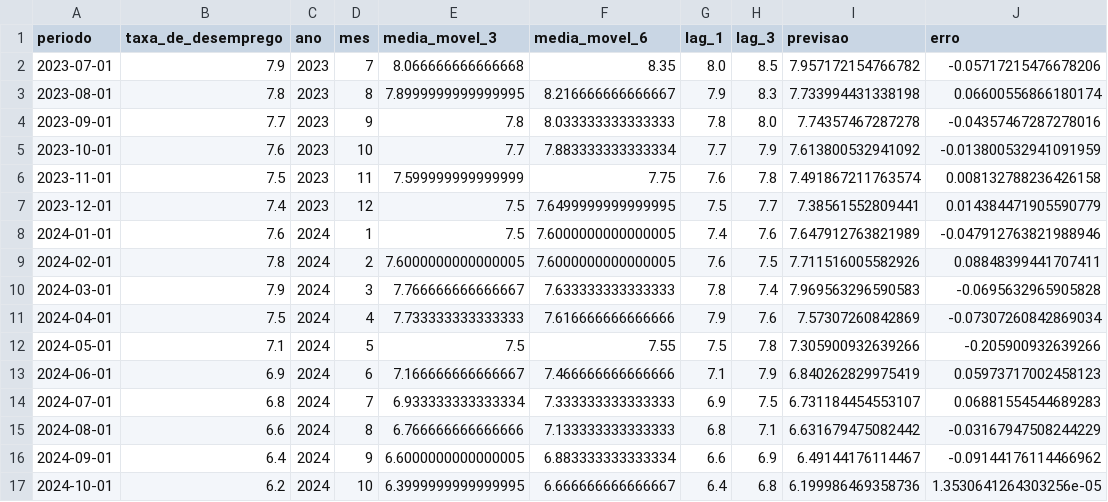
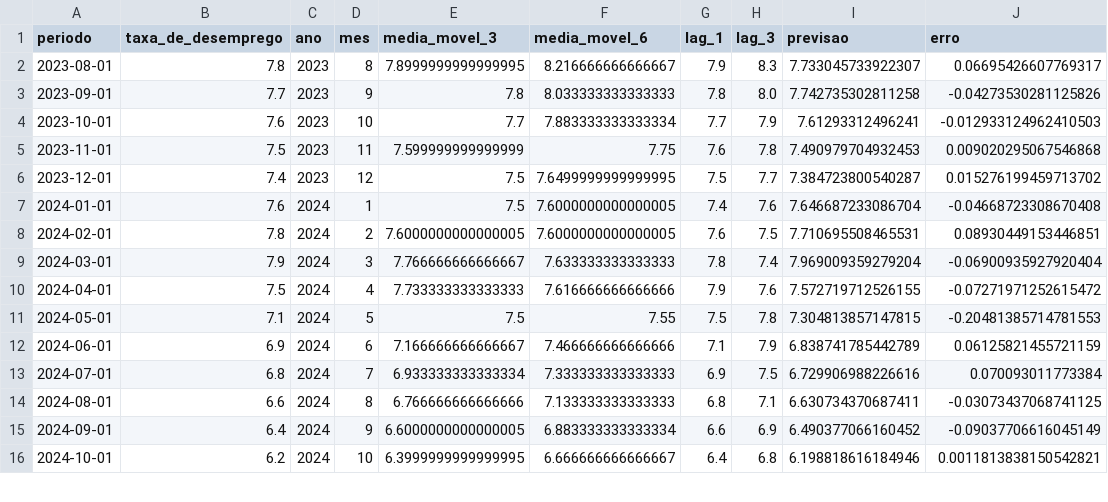
Before and after one commit to samubrito/pipeline_ibge, a CSV file: data/output/previsao_desemprego.csv, drawn as a sheet; only a part is shown; the diff covers the shown part only.

```diff
--- a/data/output/previsao_desemprego.csv
+++ b/data/output/previsao_desemprego.csv
@@ -1,17 +1,16 @@
 periodo,taxa_de_desemprego,ano,mes,media_movel_3,media_movel_6,lag_1,lag_3,previsao,erro
-2023-07-01,7.9,2023,7,8.066666666666668,8.35,8.0,8.5,7.957172154766782,-0.05717215476678206
-2023-08-01,7.8,2023,8,7.8999999999999995,8.216666666666667,7.9,8.3,7.733994431338198,0.06600556866180174
-2023-09-01,7.7,2023,9,7.8,8.033333333333333,7.8,8.0,7.74357467287278,-0.04357467287278016
-2023-10-01,7.6,2023,10,7.7,7.883333333333334,7.7,7.9,7.613800532941092,-0.013800532941091959
-2023-11-01,7.5,2023,11,7.599999999999999,7.75,7.6,7.8,7.491867211763574,0.008132788236426158
-2023-12-01,7.4,2023,12,7.5,7.6499999999999995,7.5,7.7,7.38561552809441,0.014384471905590779
-2024-01-01,7.6,2024,1,7.5,7.6000000000000005,7.4,7.6,7.647912763821989,-0.047912763821988946
-2024-02-01,7.8,2024,2,7.6000000000000005,7.6000000000000005,7.6,7.5,7.711516005582926,0.08848399441707411
-2024-03-01,7.9,2024,3,7.766666666666667,7.633333333333333,7.8,7.4,7.969563296590583,-0.0695632965905828
-2024-04-01,7.5,2024,4,7.733333333333333,7.616666666666666,7.9,7.6,7.57307260842869,-0.07307260842869034
-2024-05-01,7.1,2024,5,7.5,7.55,7.5,7.8,7.305900932639266,-0.205900932639266
-2024-06-01,6.9,2024,6,7.166666666666667,7.466666666666666,7.1,7.9,6.840262829975419,0.05973717002458123
-2024-07-01,6.8,2024,7,6.933333333333334,7.333333333333333,6.9,7.5,6.731184454553107,0.06881554544689283
-2024-08-01,6.6,2024,8,6.766666666666666,7.133333333333333,6.8,7.1,6.631679475082442,-0.03167947508244229
-2024-09-01,6.4,2024,9,6.6000000000000005,6.883333333333334,6.6,6.9,6.49144176114467,-0.09144176114466962
-2024-10-01,6.2,2024,10,6.3999999999999995,6.666666666666667,6.4,6.8,6.199986469358736,1.3530641264303256e-05
+2023-08-01,7.8,2023,8,7.8999999999999995,8.216666666666667,7.9,8.3,7.733045733922307,0.06695426607769317
+2023-09-01,7.7,2023,9,7.8,8.033333333333333,7.8,8.0,7.742735302811258,-0.04273530281125826
+2023-10-01,7.6,2023,10,7.7,7.883333333333334,7.7,7.9,7.61293312496241,-0.012933124962410503
+2023-11-01,7.5,2023,11,7.599999999999999,7.75,7.6,7.8,7.490979704932453,0.009020295067546868
+2023-12-01,7.4,2023,12,7.5,7.6499999999999995,7.5,7.7,7.384723800540287,0.015276199459713702
+2024-01-01,7.6,2024,1,7.5,7.6000000000000005,7.4,7.6,7.646687233086704,-0.04668723308670408
+2024-02-01,7.8,2024,2,7.6000000000000005,7.6000000000000005,7.6,7.5,7.710695508465531,0.08930449153446851
+2024-03-01,7.9,2024,3,7.766666666666667,7.633333333333333,7.8,7.4,7.969009359279204,-0.06900935927920404
+2024-04-01,7.5,2024,4,7.733333333333333,7.616666666666666,7.9,7.6,7.572719712526155,-0.07271971252615472
+2024-05-01,7.1,2024,5,7.5,7.55,7.5,7.8,7.304813857147815,-0.20481385714781553
+2024-06-01,6.9,2024,6,7.166666666666667,7.466666666666666,7.1,7.9,6.838741785442789,0.06125821455721159
+2024-07-01,6.8,2024,7,6.933333333333334,7.333333333333333,6.9,7.5,6.729906988226616,0.070093011773384
+2024-08-01,6.6,2024,8,6.766666666666666,7.133333333333333,6.8,7.1,6.630734370687411,-0.03073437068741125
+2024-09-01,6.4,2024,9,6.6000000000000005,6.883333333333334,6.6,6.9,6.490377066160452,-0.09037706616045149
+2024-10-01,6.2,2024,10,6.3999999999999995,6.666666666666667,6.4,6.8,6.198818616184946,0.0011813838150542821
```
Also changed, not shown: 1 added row and 34 edited cells elsewhere in this file.
